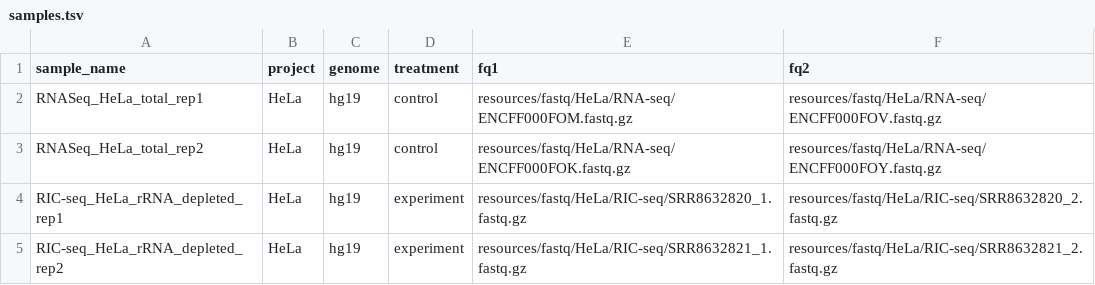
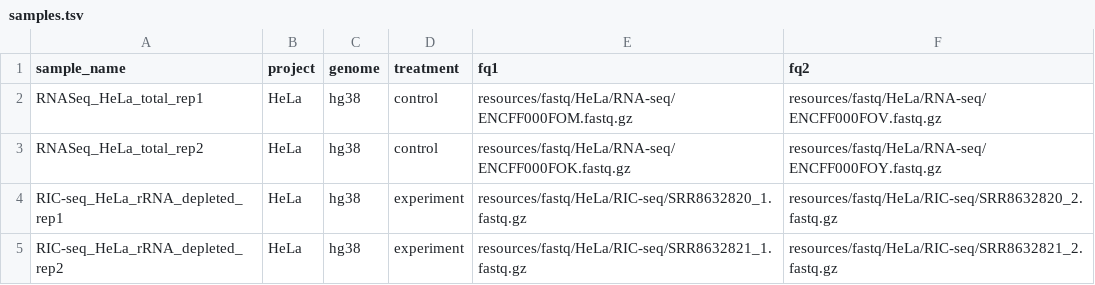
Before and after one commit to smargasyuk/RNAcontacts, a TSV file: config/samples.tsv, drawn as a sheet.

```diff
--- a/config/samples.tsv
+++ b/config/samples.tsv
@@ -1,5 +1,5 @@
 sample_name	project	genome	treatment	fq1	fq2
-RNASeq_HeLa_total_rep1	HeLa	hg19	control	resources/fastq/HeLa/RNA-seq/ENCFF000FOM.fastq.gz	resources/fastq/HeLa/RNA-seq/ENCFF000FOV.fastq.gz
-RNASeq_HeLa_total_rep2	HeLa	hg19	control	resources/fastq/HeLa/RNA-seq/ENCFF000FOK.fastq.gz	resources/fastq/HeLa/RNA-seq/ENCFF000FOY.fastq.gz
-RIC-seq_HeLa_rRNA_depleted_rep1	HeLa	hg19	experiment	resources/fastq/HeLa/RIC-seq/SRR8632820_1.fastq.gz	resources/fastq/HeLa/RIC-seq/SRR8632820_2.fastq.gz
-RIC-seq_HeLa_rRNA_depleted_rep2	HeLa	hg19	experiment	resources/fastq/HeLa/RIC-seq/SRR8632821_1.fastq.gz	resources/fastq/HeLa/RIC-seq/SRR8632821_2.fastq.gz
+RNASeq_HeLa_total_rep1	HeLa	hg38	control	resources/fastq/HeLa/RNA-seq/ENCFF000FOM.fastq.gz	resources/fastq/HeLa/RNA-seq/ENCFF000FOV.fastq.gz
+RNASeq_HeLa_total_rep2	HeLa	hg38	control	resources/fastq/HeLa/RNA-seq/ENCFF000FOK.fastq.gz	resources/fastq/HeLa/RNA-seq/ENCFF000FOY.fastq.gz
+RIC-seq_HeLa_rRNA_depleted_rep1	HeLa	hg38	experiment	resources/fastq/HeLa/RIC-seq/SRR8632820_1.fastq.gz	resources/fastq/HeLa/RIC-seq/SRR8632820_2.fastq.gz
+RIC-seq_HeLa_rRNA_depleted_rep2	HeLa	hg38	experiment	resources/fastq/HeLa/RIC-seq/SRR8632821_1.fastq.gz	resources/fastq/HeLa/RIC-seq/SRR8632821_2.fastq.gz
```
Also changed, not shown: 7 other files.
